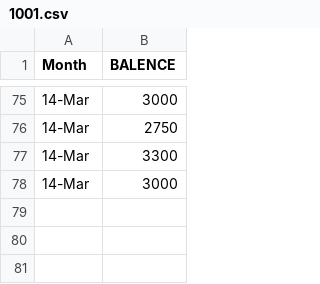
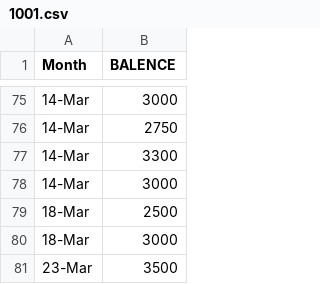
Before and after one commit to NathanDan/CMP9134M-ASE-1, a CSV file: acc/1001.csv, drawn as a sheet; only a part is shown, gaps mark what is left out.

```diff
--- a/acc/1001.csv
+++ b/acc/1001.csv
@@ -78 +78,4 @@ Month,BALENCE
 14-Mar,3000
+18-Mar,2500
+18-Mar,3000
+23-Mar,3500
```
Also changed, not shown: acc/1002.csv, 1 other file.
